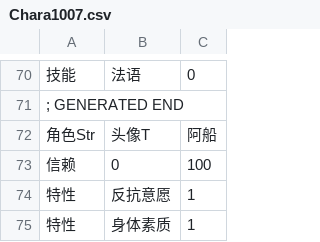
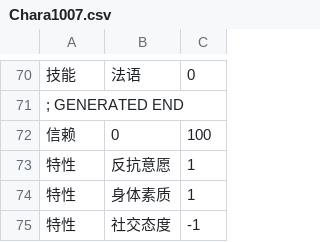
Before and after one commit to yikisi/2, a CSV file: csv/Chara/Chara1007.csv, drawn as a sheet; only a part is shown, gaps mark what is left out; the shorter side is filled out with more unchanged rows; the diff names each change by its address in the sheet, - before the commit and + after, or states it on an @@ line.

Commit message:
feat(ero): update the mechanism about changing ero images of characters

```diff
--- a/csv/Chara/Chara1007.csv
+++ b/csv/Chara/Chara1007.csv
-row 72: 角色Str | 头像T | 阿船
```
Also changed, not shown: csv/Chara/Chara1021.csv, csv/Chara/Chara1025.csv, 19 other files.
